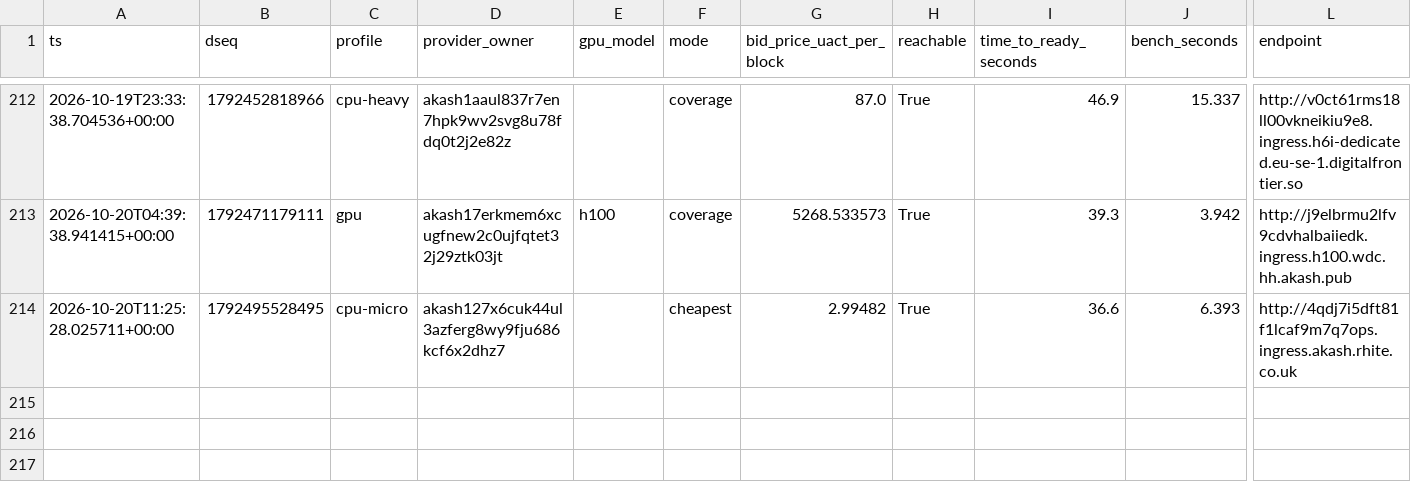
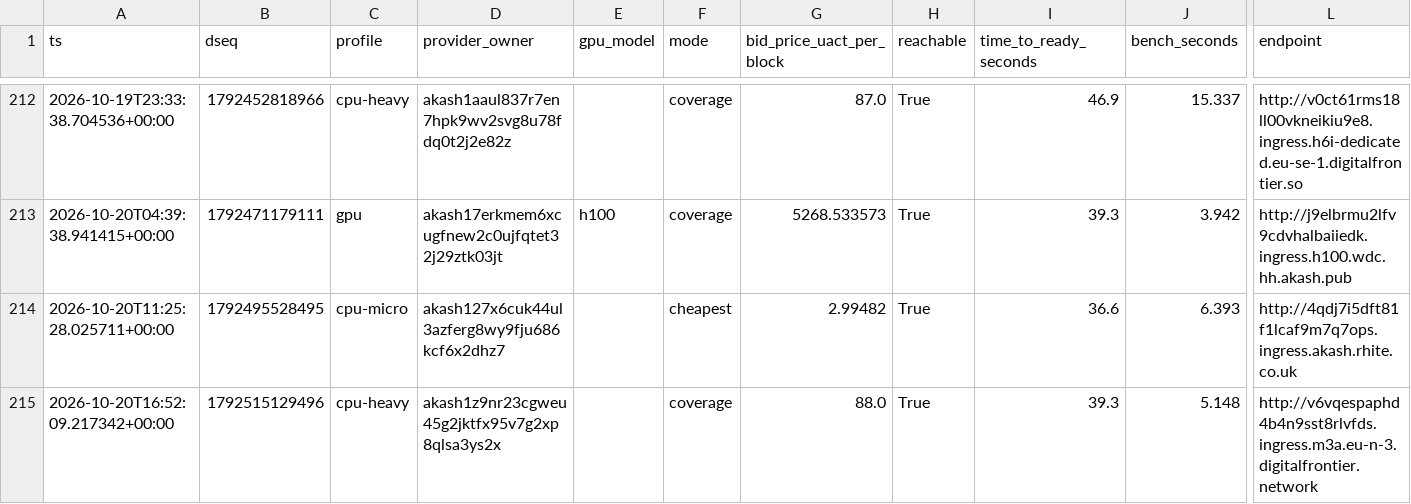
Before and after one commit to themailman05/shoestring, a CSV file: data/canary.csv, drawn as a sheet; only a part is shown, gaps mark what is left out; rows hold the shown columns only; the diff names each change by its address in the sheet, - before the commit and + after, or states it on an @@ line.

```diff
--- a/data/canary.csv
+++ b/data/canary.csv
+row 215: 2026-10-20T16:52:09.217342+00:00 | 1792515129496 | cpu-heavy | akash1z9nr23cgweu45g2jktfx95v7g2xp8qlsa3ys2x |  | coverage | 88.0 | True | 39.3 | 5.148 | http://v6vqespaphd4b4n9sst8rlvfds.ingress.m3a.eu-n-3.digitalfrontier.network
```
Also changed, not shown: data/bids.csv.
